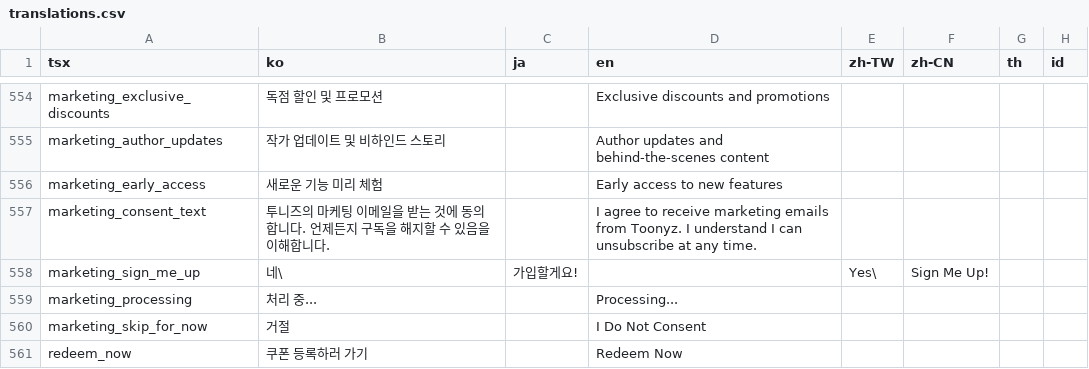
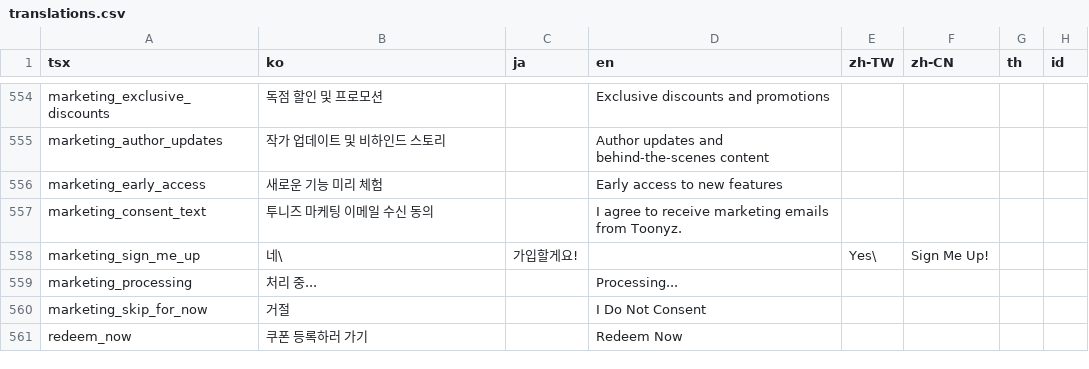
Before and after one commit to rafi-isakh/animation-studio, a CSV file: public/translations.csv, drawn as a sheet; only a part is shown, gaps mark what is left out; the diff names each change by its address in the sheet, - before the commit and + after, or states it on an @@ line.

Commit message:
translations

```diff
--- a/public/translations.csv
+++ b/public/translations.csv
-B557 (ko): 투니즈의 마케팅 이메일을 받는 것에 동의합니다. 언제든지 구독을 해지할 수 있음을 이해합니다.
+B557 (ko): 투니즈 마케팅 이메일 수신 동의
-D557 (en): …from Toonyz. I understand I can unsubscribe at any time.
+D557 (en): …from Toonyz.
```
